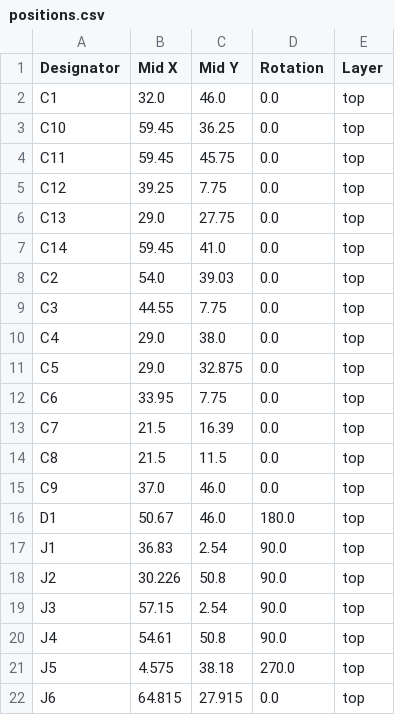
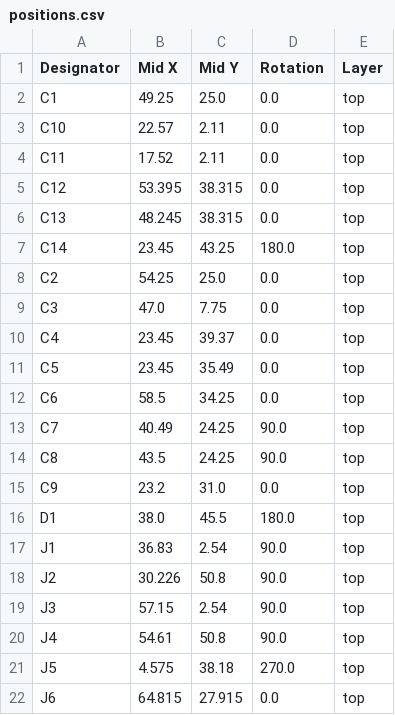
Before and after one commit to avycado13/avyduino, a CSV file: production/positions.csv, drawn as a sheet; only a part is shown; the diff covers the shown part only.

```diff
--- a/production/positions.csv
+++ b/production/positions.csv
@@ -1,17 +1,17 @@
 Designator,Mid X,Mid Y,Rotation,Layer
-C1,32.0,46.0,0.0,top
-C10,59.45,36.25,0.0,top
-C11,59.45,45.75,0.0,top
-C12,39.25,7.75,0.0,top
-C13,29.0,27.75,0.0,top
-C14,59.45,41.0,0.0,top
-C2,54.0,39.03,0.0,top
-C3,44.55,7.75,0.0,top
-C4,29.0,38.0,0.0,top
-C5,29.0,32.875,0.0,top
-C6,33.95,7.75,0.0,top
-C7,21.5,16.39,0.0,top
-C8,21.5,11.5,0.0,top
-C9,37.0,46.0,0.0,top
-D1,50.67,46.0,180.0,top
+C1,49.25,25.0,0.0,top
+C10,22.57,2.11,0.0,top
+C11,17.52,2.11,0.0,top
+C12,53.395,38.315,0.0,top
+C13,48.245,38.315,0.0,top
+C14,23.45,43.25,180.0,top
+C2,54.25,25.0,0.0,top
+C3,47.0,7.75,0.0,top
+C4,23.45,39.37,0.0,top
+C5,23.45,35.49,0.0,top
+C6,58.5,34.25,0.0,top
+C7,40.49,24.25,90.0,top
+C8,43.5,24.25,90.0,top
+C9,23.2,31.0,0.0,top
+D1,38.0,45.5,180.0,top
 J1,36.83,2.54,90.0,top
```
Also changed, not shown: 1 added row and 31 edited cells elsewhere in this file, production/bom.csv, production/designators.csv, 3 other files.
